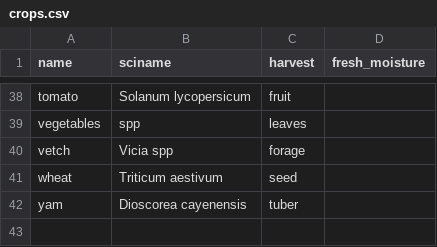
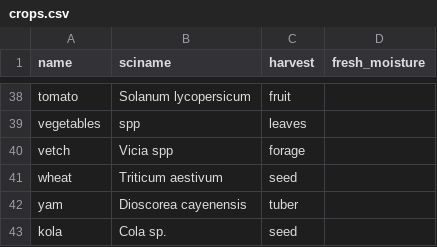
Before and after one commit to reagro/carob, a CSV file: terms/crops.csv, drawn as a sheet; only a part is shown, gaps mark what is left out; the diff names each change by its address in the sheet, - before the commit and + after, or states it on an @@ line.

Commit message:
fixes #69

```diff
--- a/terms/crops.csv
+++ b/terms/crops.csv
+row 43: kola | Cola sp. | seed
```
